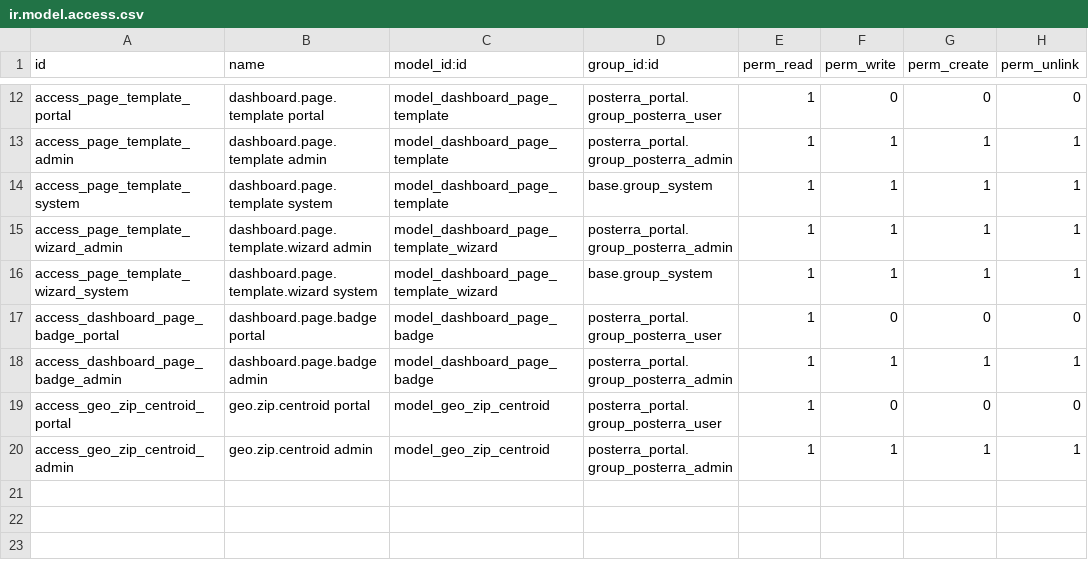
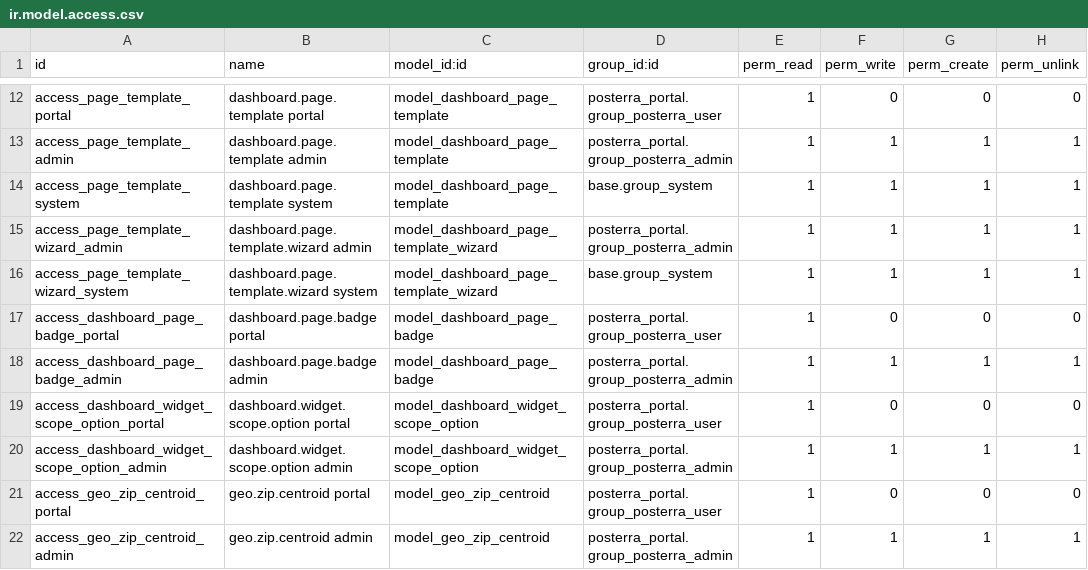
Before and after one commit to nshntkmr/earlyread-saas-odoo, a CSV file: posterra_portal/security/ir.model.access.csv, drawn as a sheet; only a part is shown, gaps mark what is left out; the diff names each change by its address in the sheet, - before the commit and + after, or states it on an @@ line.

```diff
--- a/posterra_portal/security/ir.model.access.csv
+++ b/posterra_portal/security/ir.model.access.csv
+row 19: access_dashboard_widget_scope_option_portal | dashboard.widget.scope.option portal | model_dashboard_widget_scope_option | posterra_portal.group_posterra_user | 1 | 0 | 0 | 0
+row 20: access_dashboard_widget_scope_option_admin | dashboard.widget.scope.option admin | model_dashboard_widget_scope_option | posterra_portal.group_posterra_admin | 1 | 1 | 1 | 1
```
Also changed, not shown: 12 other files.
